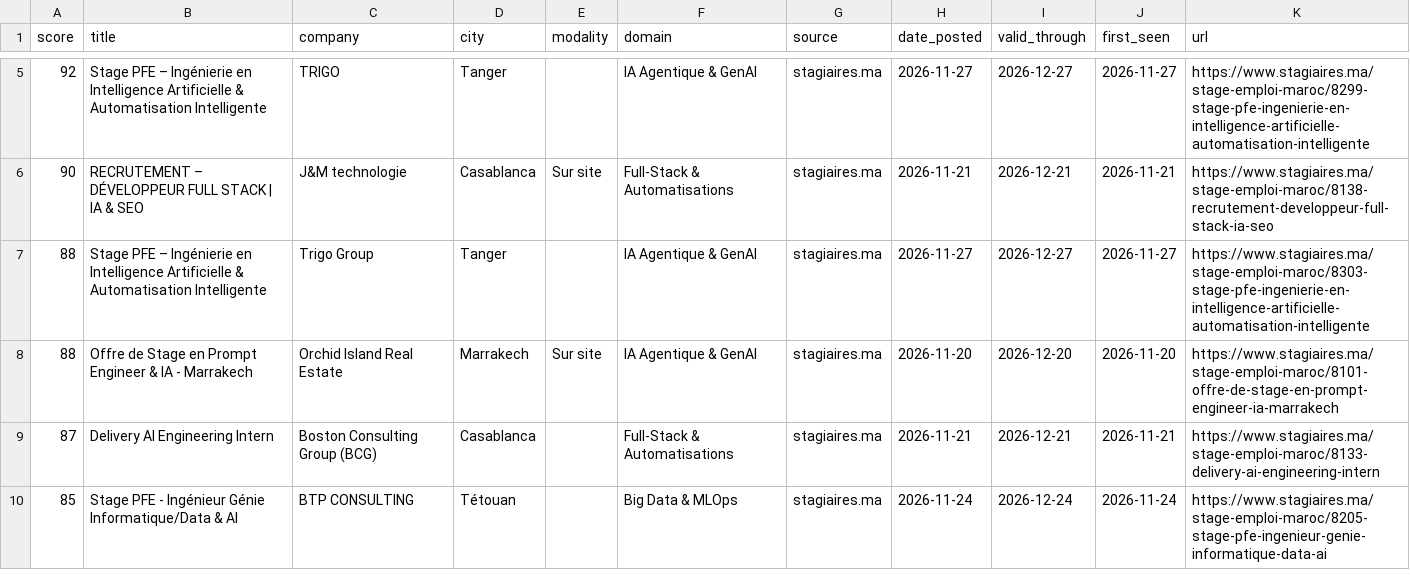
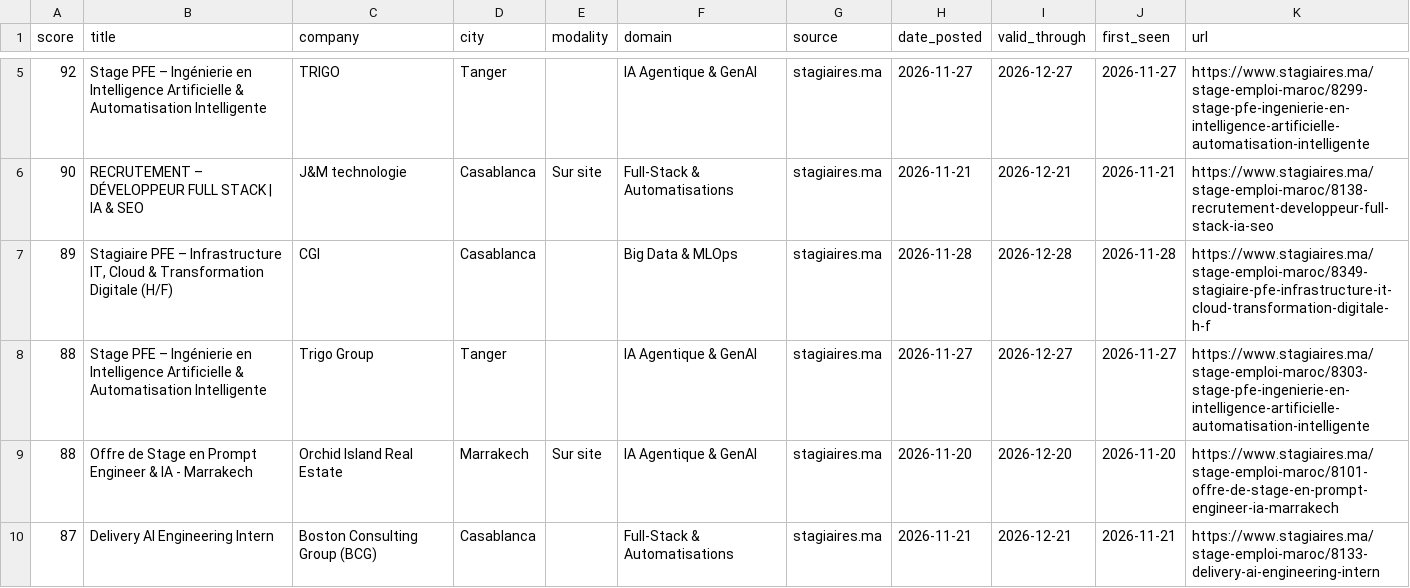
Before and after one commit to ZAKARIAE48CHELLE/stage-radar, a CSV file: app/public/data/offers.csv, drawn as a sheet; only a part is shown, gaps mark what is left out; the shorter side is filled out with more unchanged rows; the diff covers the shown part only.

```diff
--- a/app/public/data/offers.csv
+++ b/app/public/data/offers.csv
@@ -6,2 +6,3 @@
 90,RECRUTEMENT – DÉVELOPPEUR FULL STACK | IA & SEO,J&M technologie,Casablanca,Sur site,Full-Stack & Automatisations,stagiaires.ma,2026-11-21,2026-12-21,2026-11-21,https://www.stagiaires.ma/stage-emploi-maroc/8138-recrutement-developpeur-full-stack-ia-seo
+89,"Stagiaire PFE – Infrastructure IT, Cloud & Transformation Digitale (H/F)",CGI,Casablanca,,Big Data & MLOps,stagiaires.ma,2026-11-28,2026-12-28,2026-11-28,https://www.stagiaires.ma/stage-emploi-maroc/8349-stagiaire-pfe-infrastructure-it-cloud-transformation-digitale-h-f
 88,Stage PFE – Ingénierie en Intelligence Artificielle & Automatisation Intelligente,Trigo Group,Tanger,,IA Agentique & GenAI,stagiaires.ma,2026-11-27,2026-12-27,2026-11-27,https://www.stagiaires.ma/stage-emploi-maroc/8303-stage-pfe-ingenierie-en-intelligence-artificielle-automatisation-intelligente
```
Also changed, not shown: 5 added rows and 2 removed rows elsewhere in this file, 2 other files.
